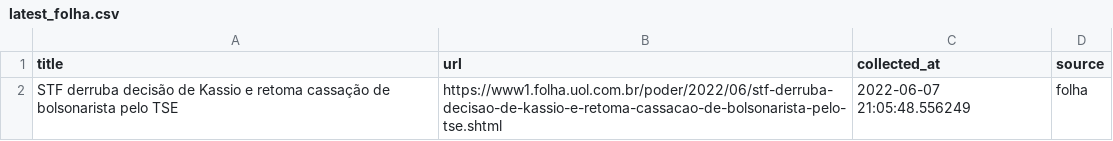
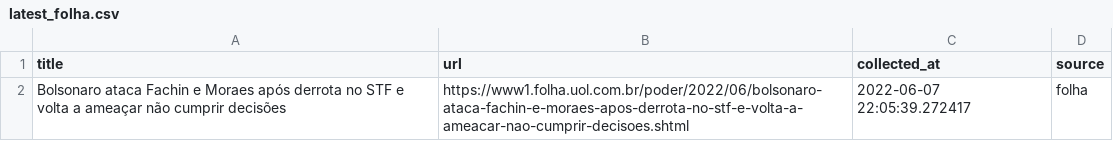
Before and after one commit to leodiegues/lidebot, a CSV file: data/latest_folha.csv, drawn as a sheet.

```diff
--- a/data/latest_folha.csv
+++ b/data/latest_folha.csv
@@ -1,2 +1,2 @@
 title,url,collected_at,source
-STF derruba decisão de Kassio e retoma cassação de bolsonarista pelo TSE,https://www1.folha.uol.com.br/poder/2022/06/stf-derruba-decisao-de-kassio-e-retoma-cassacao-de-bolsonarista-pelo-tse.shtml,2022-06-07 21:05:48.556249,folha
+Bolsonaro ataca Fachin e Moraes após derrota no STF e volta a ameaçar não cumprir decisões,https://www1.folha.uol.com.br/poder/2022/06/bolsonaro-ataca-fachin-e-moraes-apos-derrota-no-stf-e-volta-a-ameacar-nao-cumprir-decisoes.shtml,2022-06-07 22:05:39.272417,folha
```
Also changed, not shown: data/latest_estadao.csv, data/latest_g1.csv, 4 other files.
